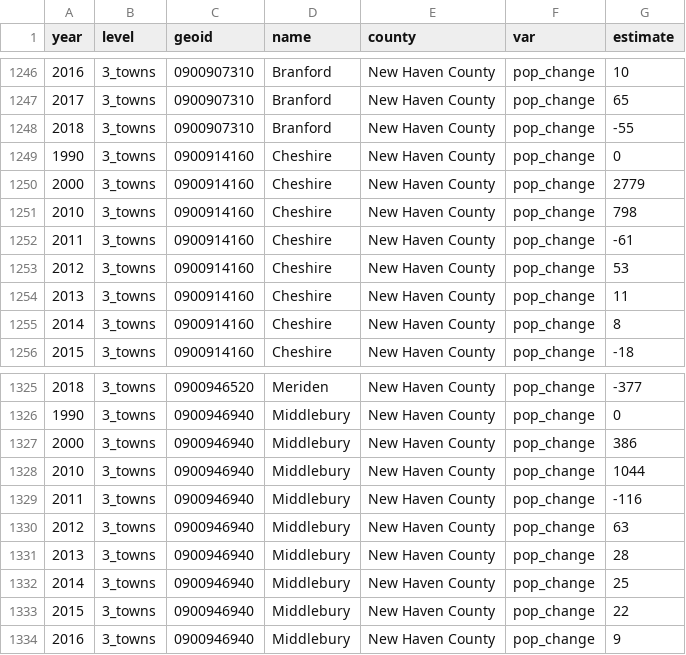
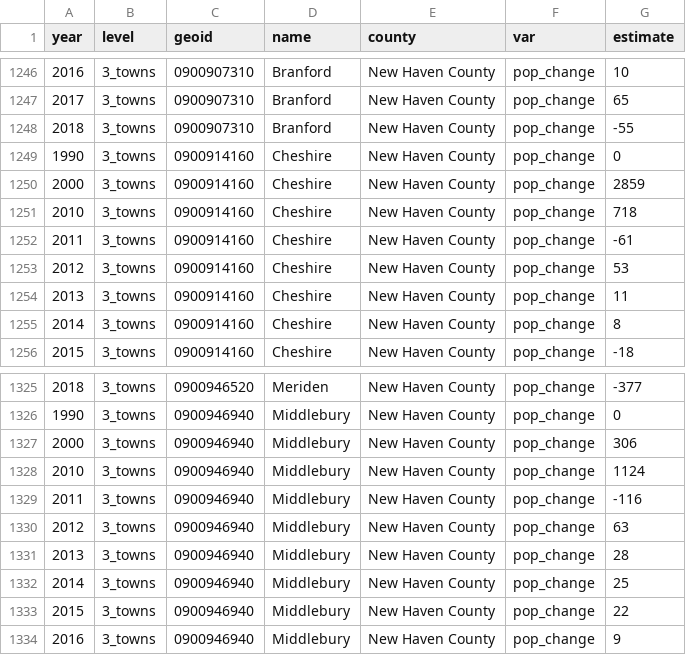
Before and after one commit to CT-Data-Haven/ctdoh, a CSV file: output_data/pop_change_1990_2018.csv (was output_data/pop_change_2000_2018.csv), drawn as a sheet; only a part is shown, gaps mark what is left out.

Commit message:
update write_csvs to reflect new year ranges

```diff
--- a/output_data/pop_change_2000_2018.csv
+++ b/output_data/pop_change_1990_2018.csv
@@ -1249,4 +1249,4 @@ year,level,geoid,name,county,var,estimate
 1990,3_towns,0900914160,Cheshire,New Haven County,pop_change,0
-2000,3_towns,0900914160,Cheshire,New Haven County,pop_change,2779
-2010,3_towns,0900914160,Cheshire,New Haven County,pop_change,798
+2000,3_towns,0900914160,Cheshire,New Haven County,pop_change,2859
+2010,3_towns,0900914160,Cheshire,New Haven County,pop_change,718
 2011,3_towns,0900914160,Cheshire,New Haven County,pop_change,-61
@@ -1326,4 +1326,4 @@ year,level,geoid,name,county,var,estimate
 1990,3_towns,0900946940,Middlebury,New Haven County,pop_change,0
-2000,3_towns,0900946940,Middlebury,New Haven County,pop_change,386
-2010,3_towns,0900946940,Middlebury,New Haven County,pop_change,1044
+2000,3_towns,0900946940,Middlebury,New Haven County,pop_change,306
+2010,3_towns,0900946940,Middlebury,New Haven County,pop_change,1124
 2011,3_towns,0900946940,Middlebury,New Haven County,pop_change,-116
```
Also changed, not shown: output_data/total_pop_1990_2018.csv, 2 other files.
